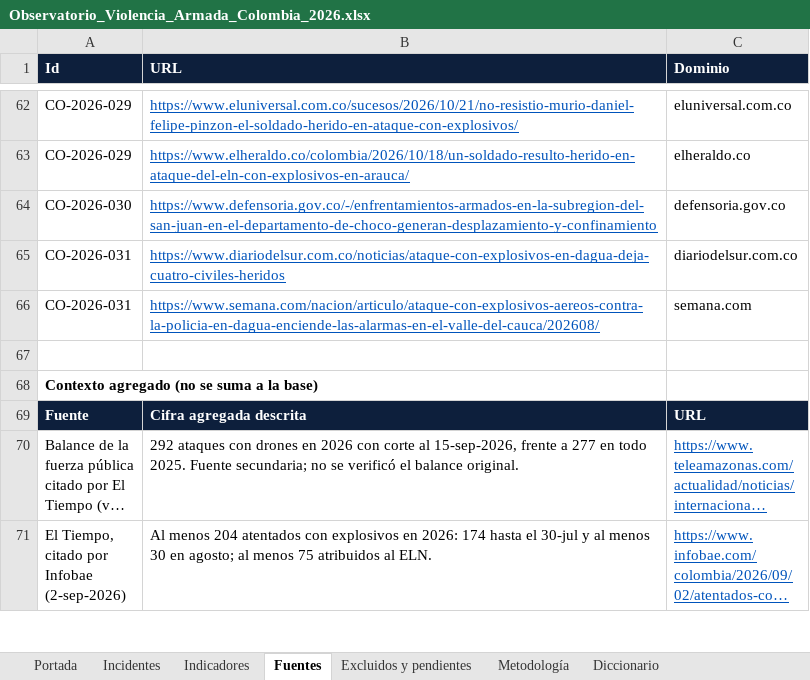
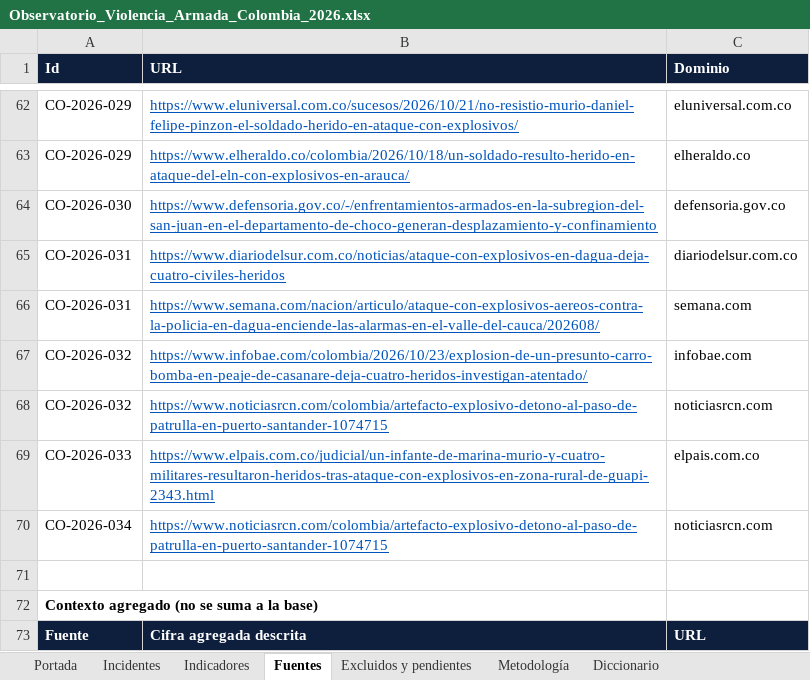
Before and after one commit to coloncolonneideryesid-cmd/observatorio-geseg-otva, an Excel workbook: dist/Observatorio_Violencia_Armada_Colombia_2026.xlsx, sheet Fuentes, drawn as a sheet; only a part is shown, gaps mark what is left out; the shorter side is filled out with more unchanged rows; long unchanged cells end in …; values as stored, in another font and other column widths than the file's, no borders; the diff names each change by its address in the sheet, - before the commit and + after, or states it on an @@ line.

```diff
--- a/dist/Observatorio_Violencia_Armada_Colombia_2026.xlsx (sheet Fuentes)
+++ b/dist/Observatorio_Violencia_Armada_Colombia_2026.xlsx (sheet Fuentes)
+row 67: CO-2026-032 | https://www.infobae.com/colombia/2026/10/23/explosion-de-un-presunto-carro-bomba-en-peaje-de-casanare-deja-cuatro-heridos-investigan-atentado/ | infobae.com
+row 68: CO-2026-032 | https://www.noticiasrcn.com/colombia/artefacto-explosivo-detono-al-paso-de-patrulla-en-puerto-santander-1074715 | noticiasrcn.com
+row 69: CO-2026-033 | https://www.elpais.com.co/judicial/un-infante-de-marina-murio-y-cuatro-militares-resultaron-heridos-tras-ataque-con-explosivos-en-zona-rural-de-guapi-2343.html | elpais.com.co
+row 70: CO-2026-034 | https://www.noticiasrcn.com/colombia/artefacto-explosivo-detono-al-paso-de-patrulla-en-puerto-santander-1074715 | noticiasrcn.com
```
Also changed, not shown: sheet Indicadores, sheet Incidentes, sheet Portada, 3 other files.
